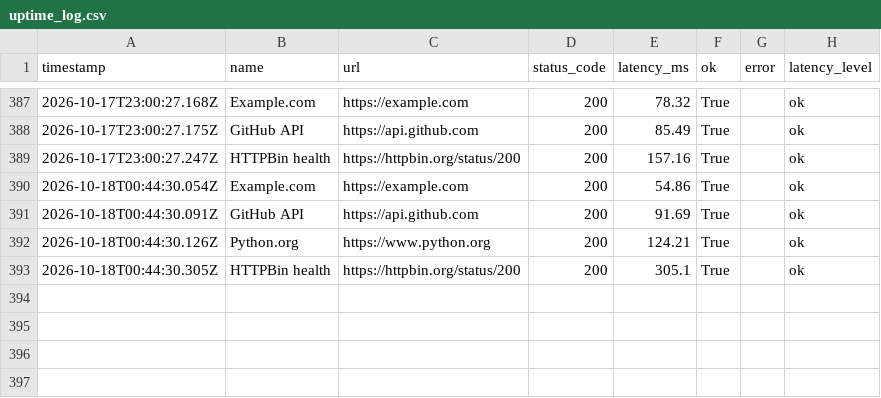
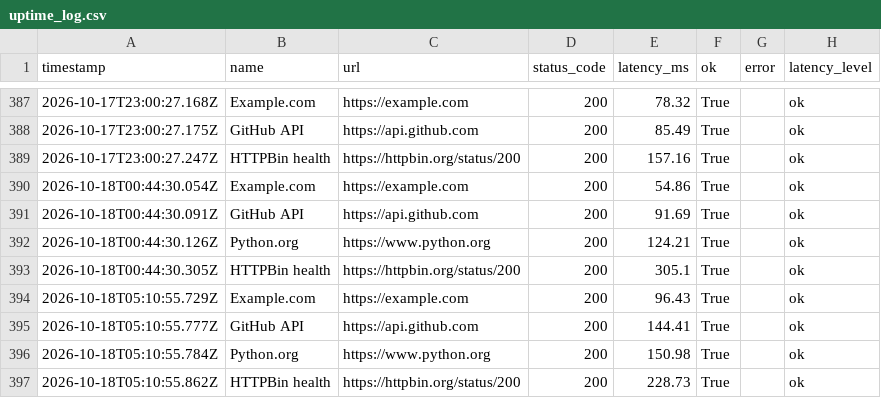
Before and after one commit to Nikhil0074-dev/Cloudmon, a CSV file: docs/uptime_log.csv, drawn as a sheet; only a part is shown, gaps mark what is left out.

```diff
--- a/docs/uptime_log.csv
+++ b/docs/uptime_log.csv
@@ -393 +393,5 @@ timestamp,name,url,status_code,latency_ms,ok,error,latency_level
 2026-10-18T00:44:30.305Z,HTTPBin health,https://httpbin.org/status/200,200,305.1,True,,ok
+2026-10-18T05:10:55.729Z,Example.com,https://example.com,200,96.43,True,,ok
+2026-10-18T05:10:55.777Z,GitHub API,https://api.github.com,200,144.41,True,,ok
+2026-10-18T05:10:55.784Z,Python.org,https://www.python.org,200,150.98,True,,ok
+2026-10-18T05:10:55.862Z,HTTPBin health,https://httpbin.org/status/200,200,228.73,True,,ok
```
Also changed, not shown: 3 other files.
